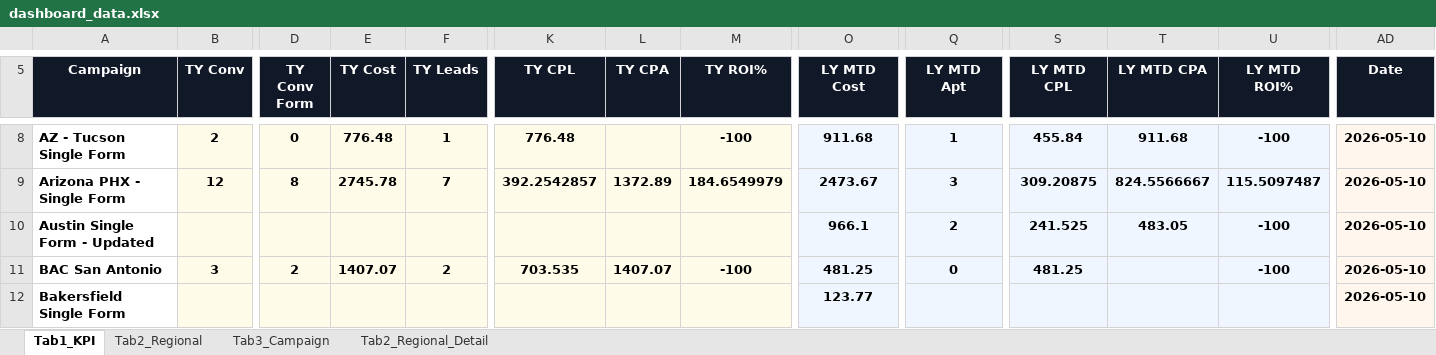
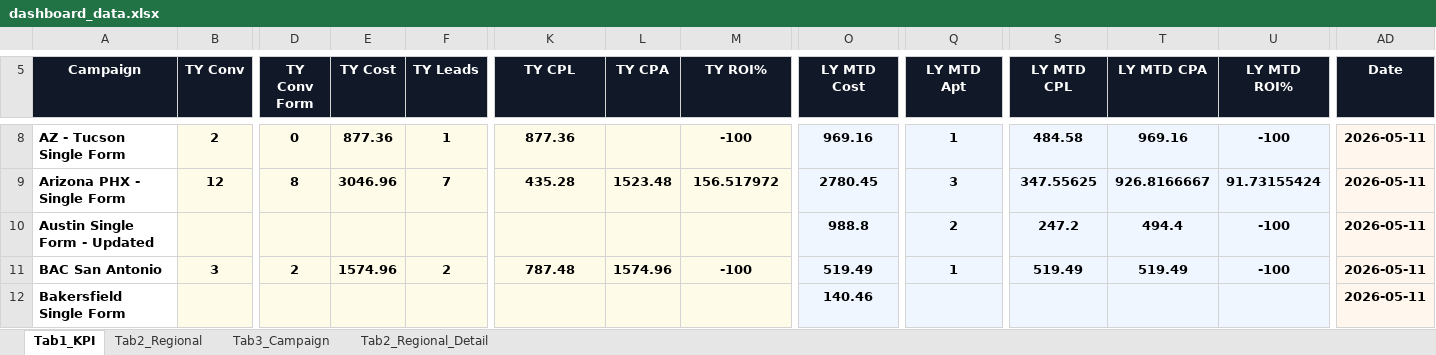
Before and after one commit to panpanlsw-ops/BIng-Dashboard, an Excel workbook: dashboard_data.xlsx, sheet Tab1_KPI, drawn as a sheet; only a part is shown, gaps mark what is left out; values as stored, in another font and other column widths than the file's, no borders; the diff covers the shown part only; the diff names each change by its address in the sheet, - before the commit and + after, or states it on an @@ line.

```diff
--- a/dashboard_data.xlsx (sheet Tab1_KPI)
+++ b/dashboard_data.xlsx (sheet Tab1_KPI)
-E8 (TY Cost): 776.48
+E8 (TY Cost): 877.36
-K8 (TY CPL): 776.48
+K8 (TY CPL): 877.36
-O8 (LY MTD Cost): 911.68
+O8 (LY MTD Cost): 969.16
-S8 (LY MTD CPL): 455.84
+S8 (LY MTD CPL): 484.58
-T8 (LY MTD CPA): 911.68
+T8 (LY MTD CPA): 969.16
-AD8:AD12 (Date): 2026-05-10
+AD8:AD12 (Date): 2026-05-11
-E9 (TY Cost): 2745.78
+E9 (TY Cost): 3046.96
-K9 (TY CPL): 392.2542857
+K9 (TY CPL): 435.28
-L9 (TY CPA): 1372.89
+L9 (TY CPA): 1523.48
-M9 (TY ROI%): 184.6549979
+M9 (TY ROI%): 156.517972
-O9 (LY MTD Cost): 2473.67
+O9 (LY MTD Cost): 2780.45
-S9 (LY MTD CPL): 309.20875
+S9 (LY MTD CPL): 347.55625
-T9 (LY MTD CPA): 824.5566667
+T9 (LY MTD CPA): 926.8166667
-U9 (LY MTD ROI%): 115.5097487
+U9 (LY MTD ROI%): 91.73155424
-O10 (LY MTD Cost): 966.1
+O10 (LY MTD Cost): 988.8
-S10 (LY MTD CPL): 241.525
+S10 (LY MTD CPL): 247.2
-T10 (LY MTD CPA): 483.05
+T10 (LY MTD CPA): 494.4
-E11 (TY Cost): 1407.07
+E11 (TY Cost): 1574.96
-K11 (TY CPL): 703.535
+K11 (TY CPL): 787.48
-L11 (TY CPA): 1407.07
+L11 (TY CPA): 1574.96
-O11 (LY MTD Cost): 481.25
+O11 (LY MTD Cost): 519.49
-Q11 (LY MTD Apt): 0
+Q11 (LY MTD Apt): 1
-S11 (LY MTD CPL): 481.25
+S11 (LY MTD CPL): 519.49
-T11 (LY MTD CPA): (empty)
+T11 (LY MTD CPA): 519.49
-O12 (LY MTD Cost): 123.77
+O12 (LY MTD Cost): 140.46
```
Also changed, not shown: 108 edited cells elsewhere in this sheet, sheet Tab2_Regional, sheet Tab3_Campaign, sheet Tab2_Regional_Detail.
